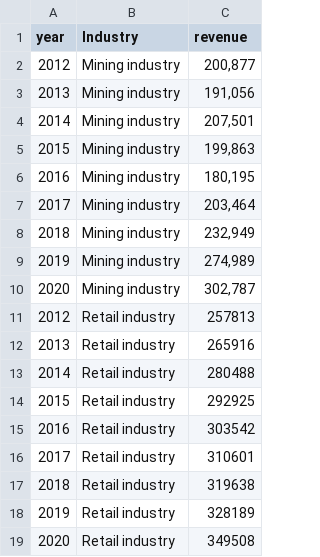
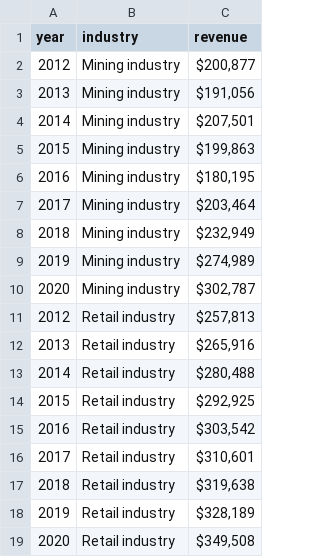
Before and after one commit to mmus0011/fit3179, a CSV file: comparison.csv, drawn as a sheet.

Commit message:
Add files via upload
updated

```diff
--- a/comparison.csv
+++ b/comparison.csv
@@ -1,19 +1,19 @@
-year,Industry,revenue
-2012,Mining industry,"200,877"
-2013,Mining industry,"191,056"
-2014,Mining industry,"207,501"
-2015,Mining industry,"199,863"
-2016,Mining industry,"180,195"
-2017,Mining industry,"203,464"
-2018,Mining industry,"232,949"
-2019,Mining industry,"274,989"
-2020,Mining industry,"302,787"
-2012,Retail industry,257813
-2013,Retail industry,265916
-2014,Retail industry,280488
-2015,Retail industry,292925
-2016,Retail industry,303542
-2017,Retail industry,310601
-2018,Retail industry,319638
-2019,Retail industry,328189
-2020,Retail industry,349508
+year,industry,revenue
+2012,Mining industry,"$200,877"
+2013,Mining industry,"$191,056"
+2014,Mining industry,"$207,501"
+2015,Mining industry,"$199,863"
+2016,Mining industry,"$180,195"
+2017,Mining industry,"$203,464"
+2018,Mining industry,"$232,949"
+2019,Mining industry,"$274,989"
+2020,Mining industry,"$302,787"
+2012,Retail industry,"$257,813"
+2013,Retail industry,"$265,916"
+2014,Retail industry,"$280,488"
+2015,Retail industry,"$292,925"
+2016,Retail industry,"$303,542"
+2017,Retail industry,"$310,601"
+2018,Retail industry,"$319,638"
+2019,Retail industry,"$328,189"
+2020,Retail industry,"$349,508"
```
